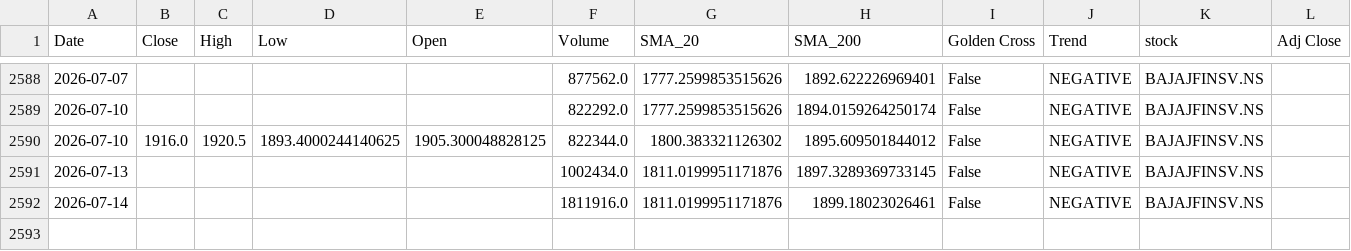
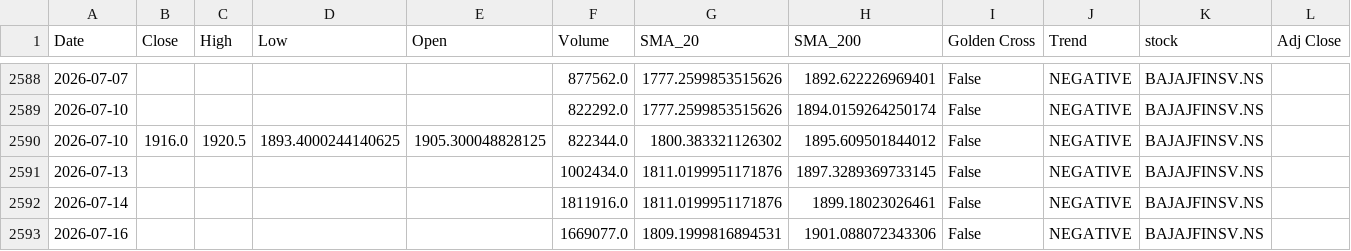
Before and after one commit to sohamdeshpande/nifty-analysis, a CSV file: data/BAJAJFINSV.NS.csv, drawn as a sheet; only a part is shown, gaps mark what is left out; the diff names each change by its address in the sheet, - before the commit and + after, or states it on an @@ line.

```diff
--- a/data/BAJAJFINSV.NS.csv
+++ b/data/BAJAJFINSV.NS.csv
+row 2593: 2026-07-16 |  |  |  |  | 1669077.0 | 1809.1999816894531 | 1901.088072343306 | False | NEGATIVE | BAJAJFINSV.NS
```
Also changed, not shown: data/ADANIPORTS.NS.csv, data/ASIANPAINT.NS.csv, 46 other files.
